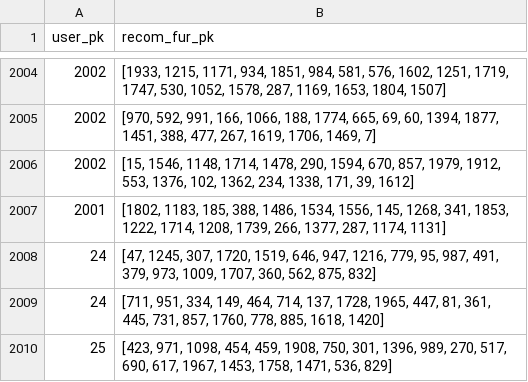
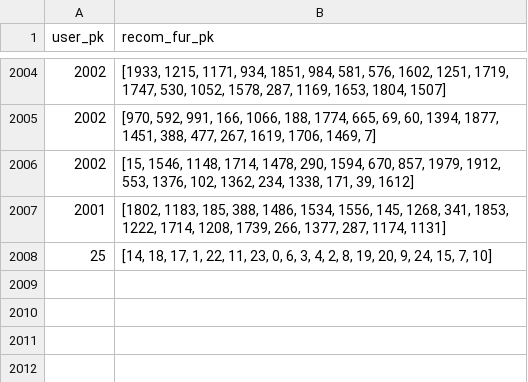
Before and after one commit to devNmin/HomeSketcher, a CSV file: BE/util/recom_table.csv, drawn as a sheet; only a part is shown, gaps mark what is left out; the diff names each change by its address in the sheet, - before the commit and + after, or states it on an @@ line.

Commit message:
docs: util files

```diff
--- a/BE/util/recom_table.csv
+++ b/BE/util/recom_table.csv
@@ column A (user_pk) renumbered in row 2008 @@
-B2008 (recom_fur_pk): [47, 1245, 307, 1720, 1519, 646, 947, 1216, 779, 95, 987, 491, 379, 973, 1009, 1707, 360, 562, 875, 832]
+B2008 (recom_fur_pk): [14, 18, 17, 1, 22, 11, 23, 0, 6, 3, 4, 2, 8, 19, 20, 9, 24, 15, 7, 10]
-row 2009: 24 | [711, 951, 334, 149, 464, 714, 137, 1728, 1965, 447, 81, 361, 445, 731, 857, 1760, 778, 885, 1618, 1420]
-row 2010: 25 | [423, 971, 1098, 454, 459, 1908, 750, 301, 1396, 989, 270, 517, 690, 617, 1967, 1453, 1758, 1471, 536, 829]
```
Also changed, not shown: 2 other files.
